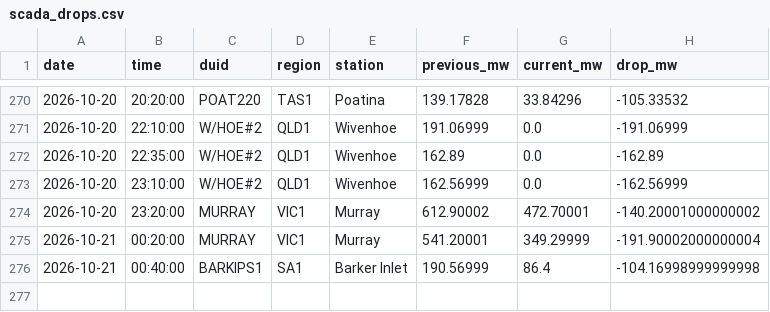
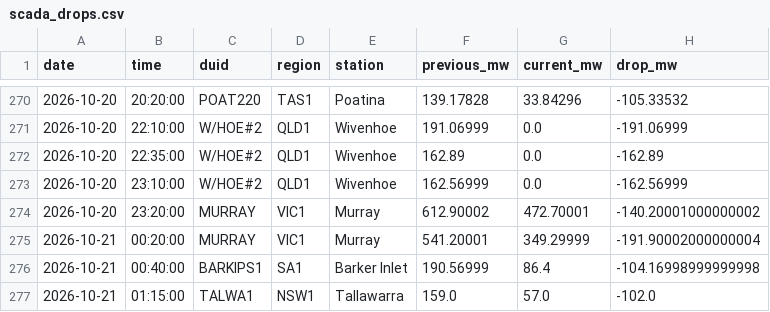
Before and after one commit to Hellijam9/nem-intelligence, a CSV file: state/scada_drops.csv, drawn as a sheet; only a part is shown, gaps mark what is left out; the diff names each change by its address in the sheet, - before the commit and + after, or states it on an @@ line.

```diff
--- a/state/scada_drops.csv
+++ b/state/scada_drops.csv
+row 277: 2026-10-21 | 01:15:00 | TALWA1 | NSW1 | Tallawarra | 159.0 | 57.0 | -102.0
```
Also changed, not shown: 4 other files.
